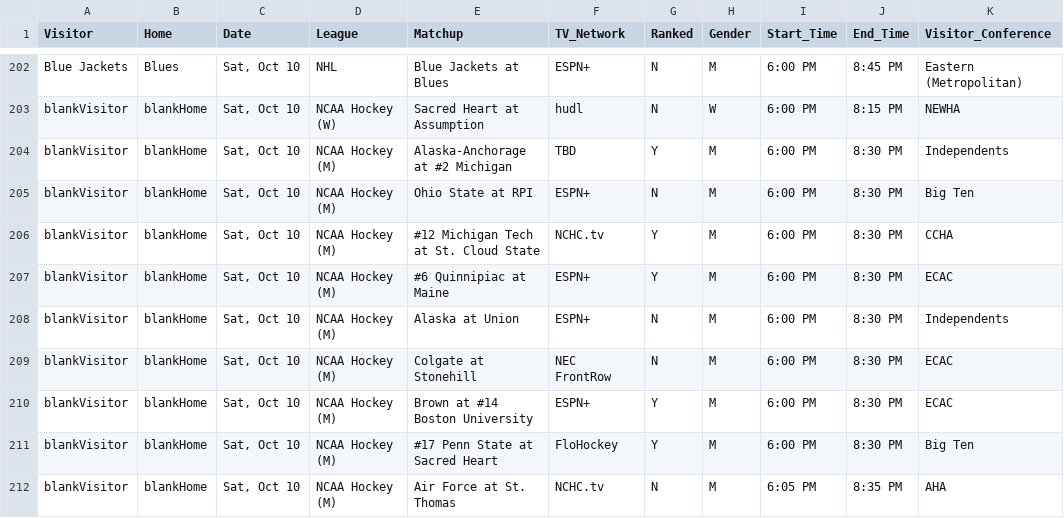
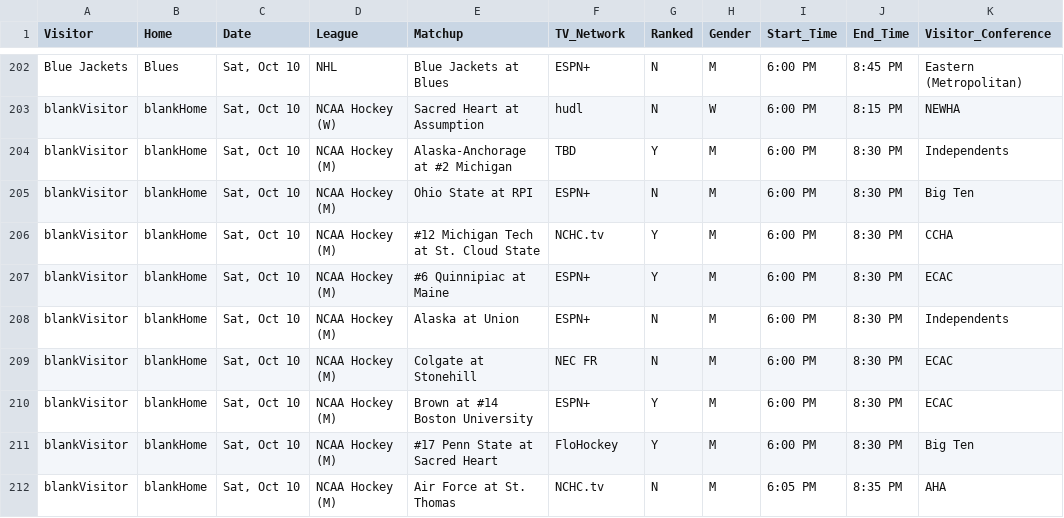
Before and after one commit to matthewkilleen0830/Sports-Viewing-Schedule, a CSV file: currentWeek/weekFull.csv, drawn as a sheet; only a part is shown, gaps mark what is left out; the diff covers the shown part only; the diff names each change by its address in the sheet, - before the commit and + after, or states it on an @@ line.

Commit message:
Add files via upload

```diff
--- a/currentWeek/weekFull.csv
+++ b/currentWeek/weekFull.csv
-F209 (TV_Network): NEC FrontRow
+F209 (TV_Network): NEC FR
```
Also changed, not shown: 15 edited cells elsewhere in this file.
